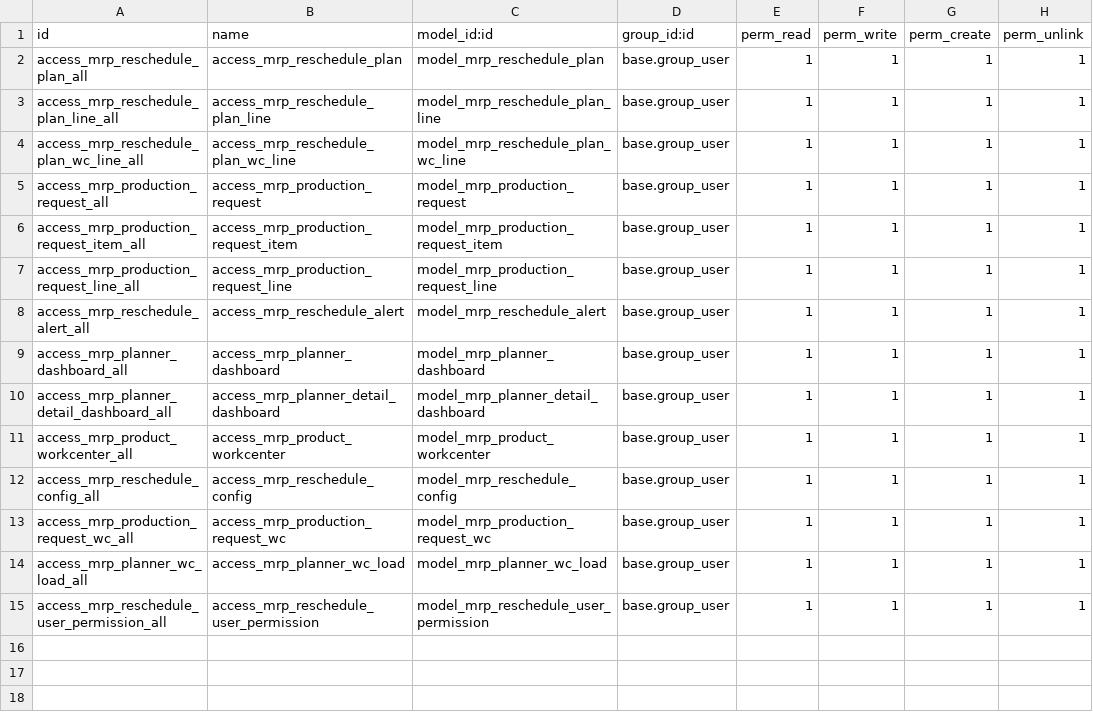
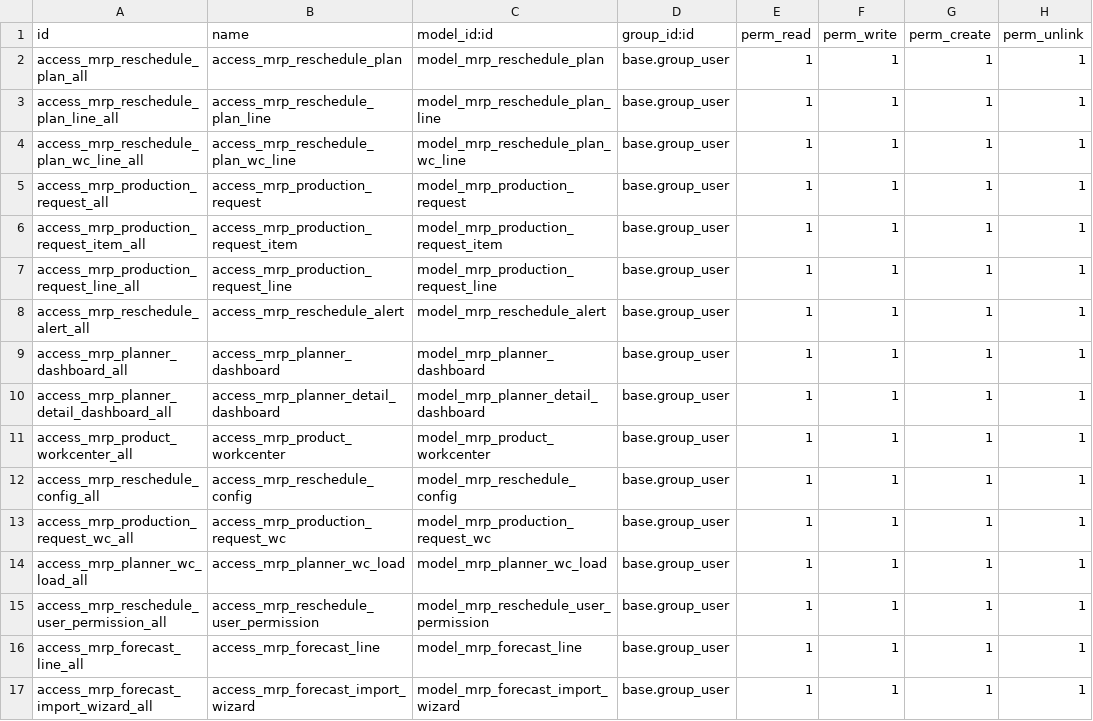
Before and after one commit to DegliaArg/odoo_mrp_planner, a CSV file: security/ir.model.access.csv, drawn as a sheet.

```diff
--- a/security/ir.model.access.csv
+++ b/security/ir.model.access.csv
@@ -15 +15,3 @@ access_mrp_planner_wc_load_all,access_mrp_planner_wc_load,model_mrp_planner_wc_l
 access_mrp_reschedule_user_permission_all,access_mrp_reschedule_user_permission,model_mrp_reschedule_user_permission,base.group_user,1,1,1,1
+access_mrp_forecast_line_all,access_mrp_forecast_line,model_mrp_forecast_line,base.group_user,1,1,1,1
+access_mrp_forecast_import_wizard_all,access_mrp_forecast_import_wizard,model_mrp_forecast_import_wizard,base.group_user,1,1,1,1
```
Also changed, not shown: 17 other files.
